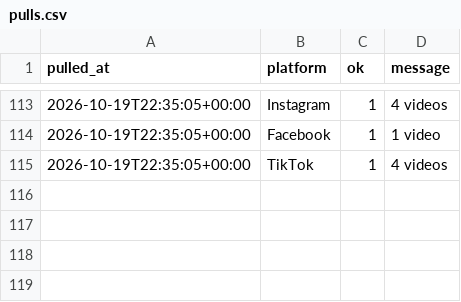
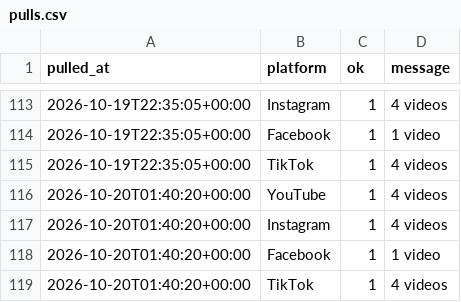
Before and after one commit to Akshay-ALLAM/mapfacto-studio, a CSV file: data/pulls.csv, drawn as a sheet; only a part is shown, gaps mark what is left out; the diff names each change by its address in the sheet, - before the commit and + after, or states it on an @@ line.

```diff
--- a/data/pulls.csv
+++ b/data/pulls.csv
+row 116: 2026-10-20T01:40:20+00:00 | YouTube | 1 | 4 videos
+row 117: 2026-10-20T01:40:20+00:00 | Instagram | 1 | 4 videos
+row 118: 2026-10-20T01:40:20+00:00 | Facebook | 1 | 1 video
+row 119: 2026-10-20T01:40:20+00:00 | TikTok | 1 | 4 videos
```
Also changed, not shown: data/stats.csv, 1 other file.
